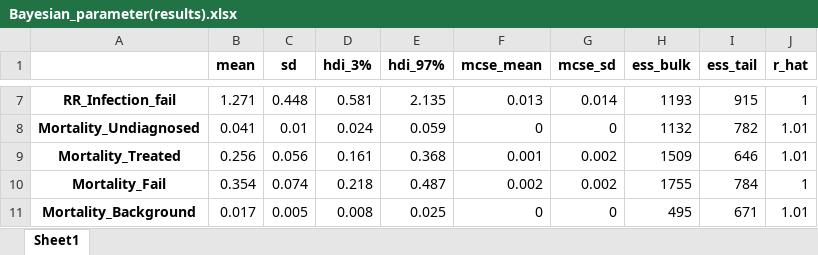
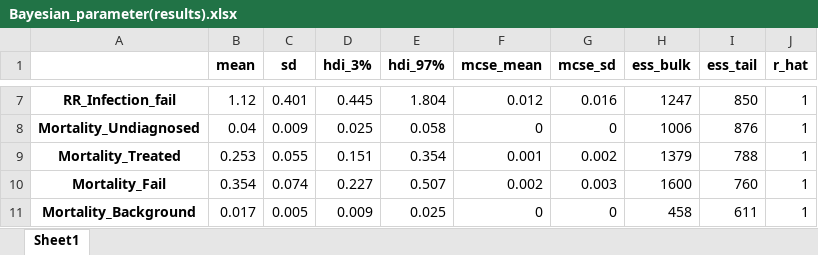
Before and after one commit to The-Kirby-Institute/PNG-Transmission-Model, an Excel workbook: output/diagnostics/Bayesian_parameter(results).xlsx, sheet Sheet1, drawn as a sheet; only a part is shown, gaps mark what is left out; values as stored, in another font and other column widths than the file's, no borders; the diff covers the shown part only; the diff names each change by its address in the sheet, - before the commit and + after, or states it on an @@ line.

```diff
--- a/output/diagnostics/Bayesian_parameter(results).xlsx (sheet Sheet1)
+++ b/output/diagnostics/Bayesian_parameter(results).xlsx (sheet Sheet1)
-B7 (mean): 1.271
+B7 (mean): 1.12
-C7 (sd): 0.448
+C7 (sd): 0.401
-D7 (hdi_3%): 0.581
+D7 (hdi_3%): 0.445
-E7 (hdi_97%): 2.135
+E7 (hdi_97%): 1.804
-F7 (mcse_mean): 0.013
+F7 (mcse_mean): 0.012
-G7 (mcse_sd): 0.014
+G7 (mcse_sd): 0.016
-H7 (ess_bulk): 1193
+H7 (ess_bulk): 1247
-I7 (ess_tail): 915
+I7 (ess_tail): 850
-B8 (mean): 0.041
+B8 (mean): 0.04
-C8 (sd): 0.01
+C8 (sd): 0.009
-D8 (hdi_3%): 0.024
+D8 (hdi_3%): 0.025
-E8 (hdi_97%): 0.059
+E8 (hdi_97%): 0.058
-H8 (ess_bulk): 1132
+H8 (ess_bulk): 1006
-I8 (ess_tail): 782
+I8 (ess_tail): 876
-J8:J9 (r_hat): 1.01
+J8:J9 (r_hat): 1
-B9 (mean): 0.256
+B9 (mean): 0.253
-C9 (sd): 0.056
+C9 (sd): 0.055
-D9 (hdi_3%): 0.161
+D9 (hdi_3%): 0.151
-E9 (hdi_97%): 0.368
+E9 (hdi_97%): 0.354
-H9 (ess_bulk): 1509
+H9 (ess_bulk): 1379
-I9 (ess_tail): 646
+I9 (ess_tail): 788
-D10 (hdi_3%): 0.218
+D10 (hdi_3%): 0.227
-E10 (hdi_97%): 0.487
+E10 (hdi_97%): 0.507
-G10 (mcse_sd): 0.002
+G10 (mcse_sd): 0.003
-H10 (ess_bulk): 1755
+H10 (ess_bulk): 1600
-I10 (ess_tail): 784
+I10 (ess_tail): 760
-D11 (hdi_3%): 0.008
+D11 (hdi_3%): 0.009
-H11 (ess_bulk): 495
+H11 (ess_bulk): 458
-I11 (ess_tail): 671
+I11 (ess_tail): 611
-J11 (r_hat): 1.01
+J11 (r_hat): 1
```
Also changed, not shown: 174 edited cells elsewhere in this sheet, data/posteriors/Bayesian_posterior-recalibrate.xlsx, 19 other files.
